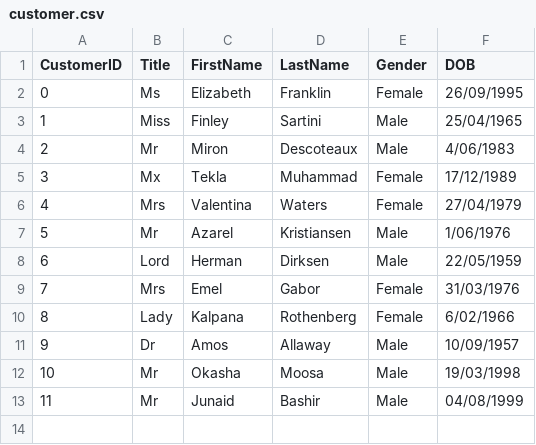
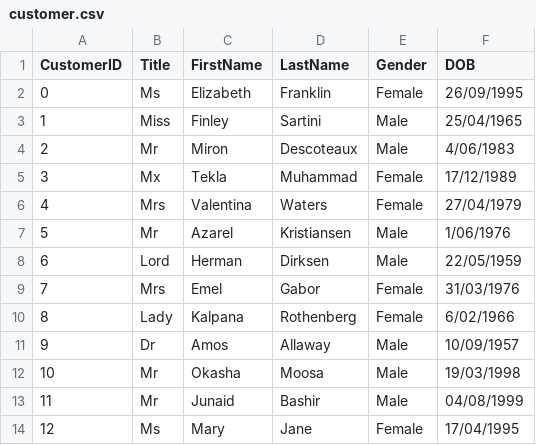
Before and after one commit to abdulmoiz99/Rent-A-Car, a CSV file: Data/customer.csv, drawn as a sheet.

Commit message:
Display Customers Done

```diff
--- a/Data/customer.csv
+++ b/Data/customer.csv
@@ -13 +13,2 @@
 11,Mr,Junaid,Bashir,Male,04/08/1999
+12,Ms,Mary,Jane,Female,17/04/1995
```
Also changed, not shown: 3 other files.
